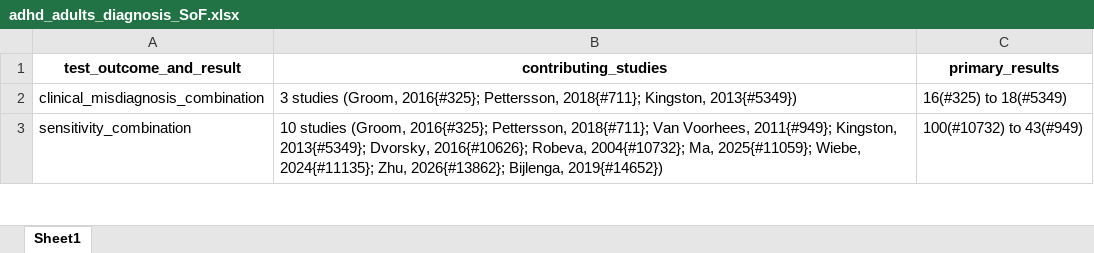
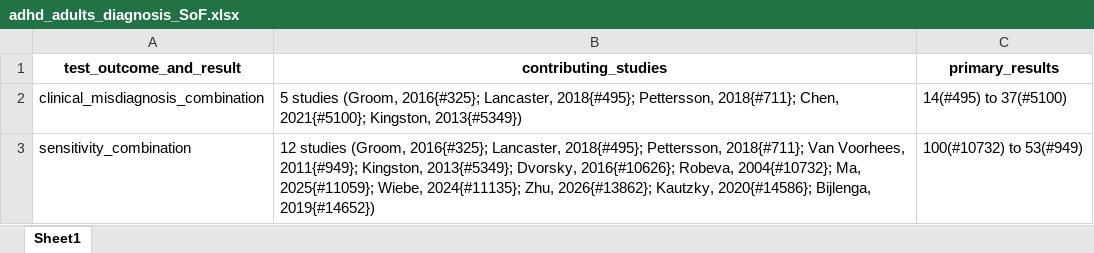
Before and after one commit to jeremymiles/adhd_git, an Excel workbook: adhd_adults_diagnosis_SoF.xlsx, sheet Sheet1, drawn as a sheet; only a part is shown; values as stored, in another font and other column widths than the file's, no borders; the diff covers the shown part only; the diff names each change by its address in the sheet, - before the commit and + after, or states it on an @@ line.

```diff
--- a/adhd_adults_diagnosis_SoF.xlsx (sheet Sheet1)
+++ b/adhd_adults_diagnosis_SoF.xlsx (sheet Sheet1)
-B2 (contributing_studies): 3 studies (Groom, 2016{#325}; Pettersson, 2018{#711}; Kingston, 2013{#5349})
+B2 (contributing_studies): 5 studies (Groom, 2016{#325}; Lancaster, 2018{#495}; Pettersson, 2018{#711}; Chen, 2021{#5100}; Kingston, 2013{#5349})
-C2 (primary_results): 16(#325) to 18(#5349)
+C2 (primary_results): 14(#495) to 37(#5100)
-B3 (contributing_studies): 10 studies (Groom, 2016{#325}; Pettersson, 2018{#711}; Van Voorhees, 2011{#949}; Kingston, 2013{#5349}; Dvorsky, 2016{#10626}; Robeva, 2004{#10732}; Ma, 2025{#11059}; Wiebe, 2024{#11135}; Zhu, 2026{#13862}; Bijlenga, 2019{#14652})
+B3 (contributing_studies): 12 studies (Groom, 2016{#325}; Lancaster, 2018{#495}; Pettersson, 2018{#711}; Van Voorhees, 2011{#949}; Kingston, 2013{#5349}; Dvorsky, 2016{#10626}; Robeva, 2004{#10732}; Ma, 2025{#11059}; Wiebe, 2024{#11135}; Zhu, 2026{#13862}; Kautzky, 2020{#14586}; Bijlenga, 2019{#14652})
-C3 (primary_results): 100(#10732) to 43(#949)
+C3 (primary_results): 100(#10732) to 53(#949)
```
Also changed, not shown: 24 edited cells elsewhere in this sheet, 3 other files.
